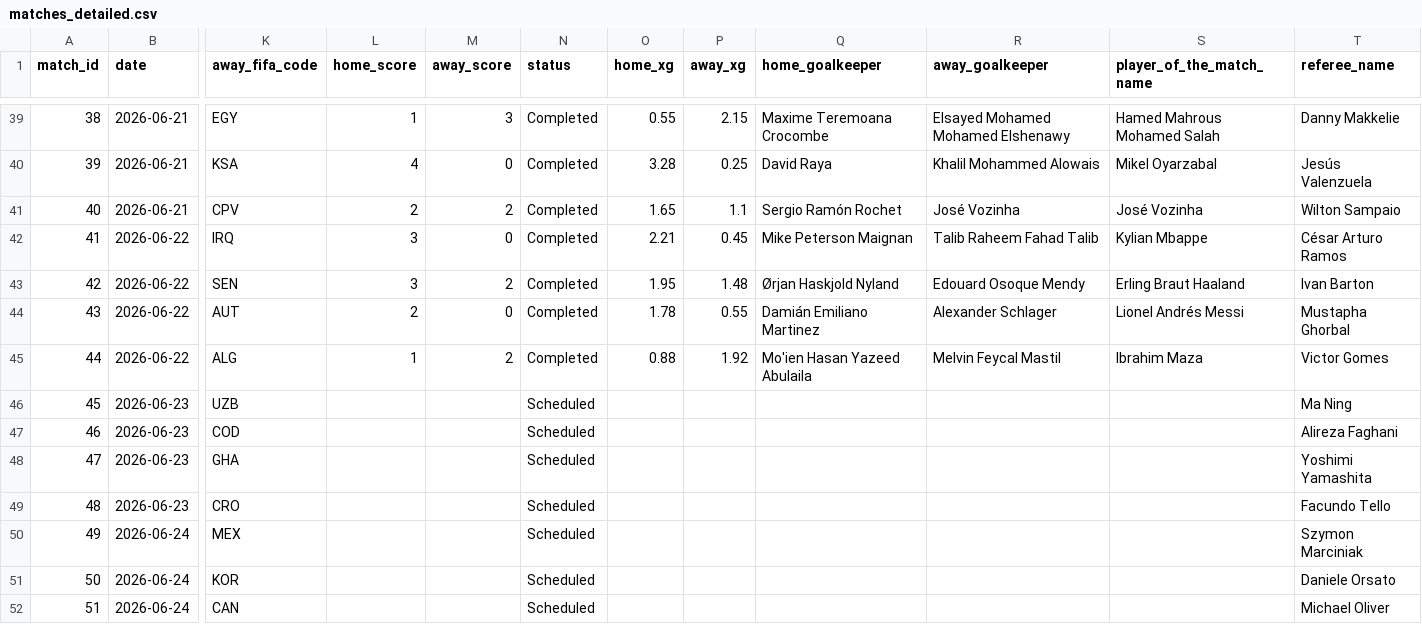
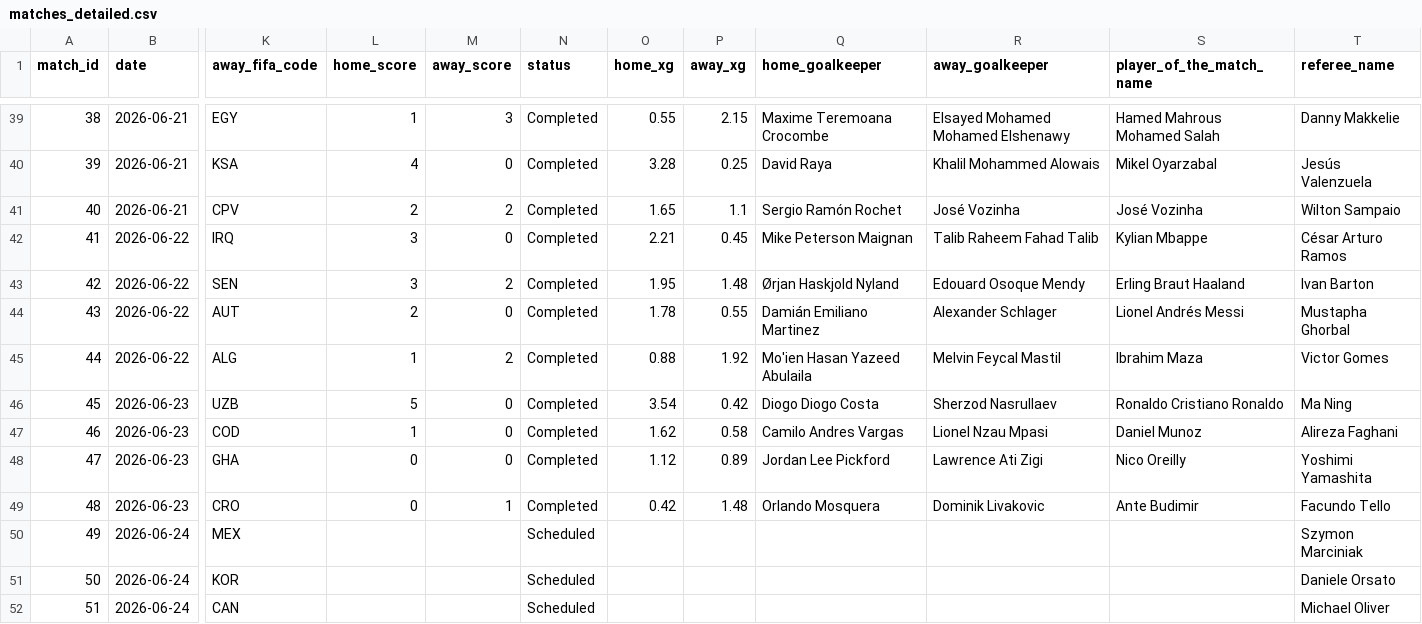
Before and after one commit to mominullptr/FIFA-World-Cup-2026-Dataset, a CSV file: matches_detailed.csv, drawn as a sheet; only a part is shown, gaps mark what is left out; the diff names each change by its address in the sheet, - before the commit and + after, or states it on an @@ line.

```diff
--- a/matches_detailed.csv
+++ b/matches_detailed.csv
-L46 (home_score): (empty)
+L46 (home_score): 5
-M46:M48 (away_score): (empty)
+M46:M48 (away_score): 0
-N46:N49 (status): Scheduled
+N46:N49 (status): Completed
-O46 (home_xg): (empty)
+O46 (home_xg): 3.54
-P46 (away_xg): (empty)
+P46 (away_xg): 0.42
-Q46 (home_goalkeeper): (empty)
+Q46 (home_goalkeeper): Diogo Diogo Costa
-R46 (away_goalkeeper): (empty)
+R46 (away_goalkeeper): Sherzod Nasrullaev
-S46 (player_of_the_match_name): (empty)
+S46 (player_of_the_match_name): Ronaldo Cristiano Ronaldo
-L47 (home_score): (empty)
+L47 (home_score): 1
-O47 (home_xg): (empty)
+O47 (home_xg): 1.62
-P47 (away_xg): (empty)
+P47 (away_xg): 0.58
-Q47 (home_goalkeeper): (empty)
+Q47 (home_goalkeeper): Camilo Andres Vargas
-R47 (away_goalkeeper): (empty)
+R47 (away_goalkeeper): Lionel Nzau Mpasi
-S47 (player_of_the_match_name): (empty)
+S47 (player_of_the_match_name): Daniel Munoz
-L48:L49 (home_score): (empty)
+L48:L49 (home_score): 0
-O48 (home_xg): (empty)
+O48 (home_xg): 1.12
-P48 (away_xg): (empty)
+P48 (away_xg): 0.89
-Q48 (home_goalkeeper): (empty)
+Q48 (home_goalkeeper): Jordan Lee Pickford
-R48 (away_goalkeeper): (empty)
+R48 (away_goalkeeper): Lawrence Ati Zigi
-S48 (player_of_the_match_name): (empty)
+S48 (player_of_the_match_name): Nico Oreilly
-M49 (away_score): (empty)
+M49 (away_score): 1
-O49 (home_xg): (empty)
+O49 (home_xg): 0.42
-P49 (away_xg): (empty)
+P49 (away_xg): 1.48
-Q49 (home_goalkeeper): (empty)
+Q49 (home_goalkeeper): Orlando Mosquera
-R49 (away_goalkeeper): (empty)
+R49 (away_goalkeeper): Dominik Livakovic
-S49 (player_of_the_match_name): (empty)
+S49 (player_of_the_match_name): Ante Budimir
```
Also changed, not shown: match_events.csv, match_lineups.csv, 5 other files.
